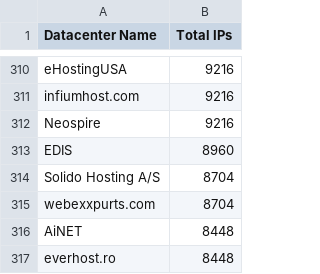
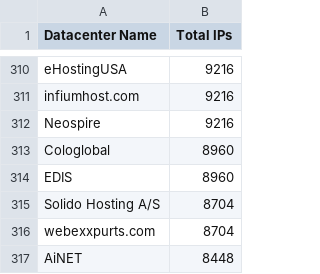
Before and after one commit to ekmixon/ipcat, a CSV file: datacenters-stats.csv, drawn as a sheet; only a part is shown, gaps mark what is left out; the shorter side is filled out with more unchanged rows; the diff names each change by its address in the sheet, - before the commit and + after, or states it on an @@ line.

```diff
--- a/datacenters-stats.csv
+++ b/datacenters-stats.csv
+row 313: Cologlobal | 8960
```
Also changed, not shown: datacenters.csv.
